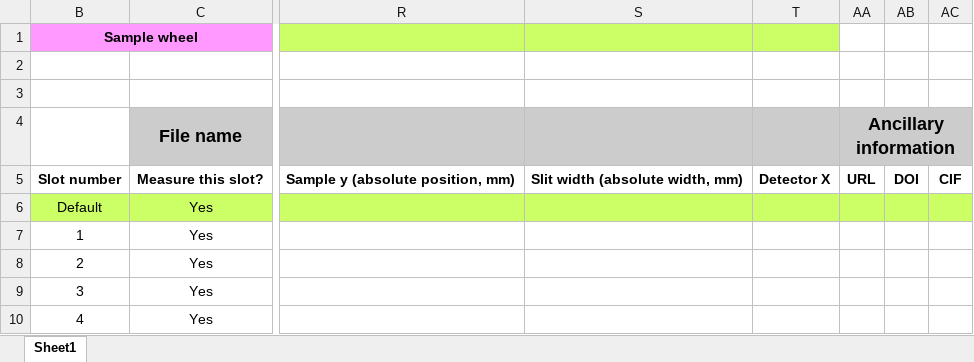
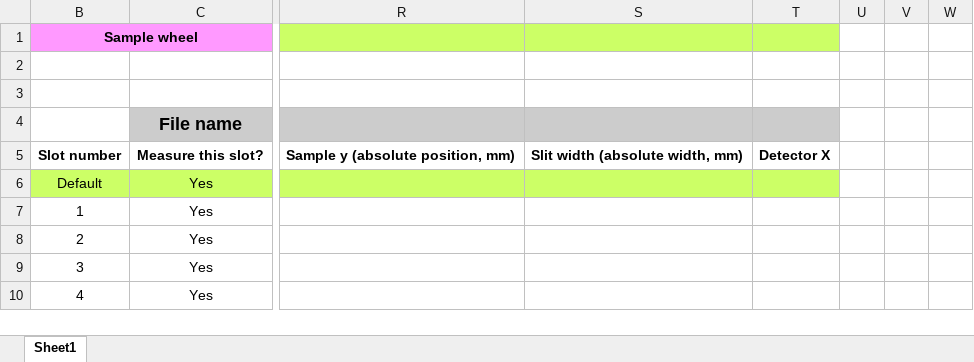
Before and after one commit to NSLS-II-BMM/profile_collection, an Excel workbook: startup/wheel_template.xlsx, sheet Sheet1, drawn as a sheet; only a part is shown, gaps mark what is left out; values as stored, in another font and other column widths than the file's, no borders; charts and pictures not drawn; removed rows and columns are numbered as before the commit, all else as after; the diff names each change by its address in the sheet, - before the commit and + after, or states it on an @@ line.

```diff
--- a/startup/wheel_template.xlsx (sheet Sheet1)
+++ b/startup/wheel_template.xlsx (sheet Sheet1)
-U4: Ancillary information
+U4: (empty)
-U4:W4 fill: #CCCCCC
+U4:W4 fill: none
-AA4:AC4 merged
-U5: URL
+U5: (empty)
-V5: DOI
+V5: (empty)
-W5: CIF
+W5: (empty)
-U6:W6 fill: #CCFF66
+U6:W6 fill: none
```
Also changed, not shown: startup/pinwheel_template.xlsx.
